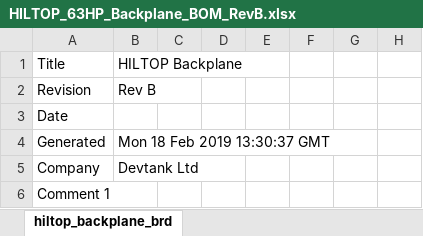
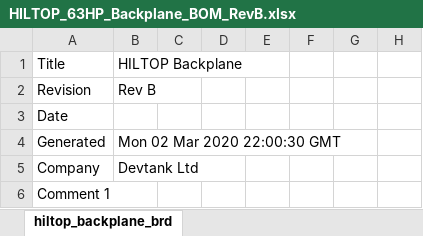
Before and after one commit to devtank-ltd/kicad_hiltop_84hp_backplane, an Excel workbook: HILTOP_63HP_Backplane_BOM_RevB.xlsx, sheet hiltop_backplane_brd, drawn as a sheet; only a part is shown; values as stored, in another font and other column widths than the file's, no borders; the diff covers the shown part only; the diff names each change by its address in the sheet, - before the commit and + after, or states it on an @@ line.

```diff
--- a/HILTOP_63HP_Backplane_BOM_RevB.xlsx (sheet hiltop_backplane_brd)
+++ b/HILTOP_63HP_Backplane_BOM_RevB.xlsx (sheet hiltop_backplane_brd)
-B4: Mon 18 Feb 2019 13:30:37 GMT
+B4: Mon 02 Mar 2020 22:00:30 GMT
```
Also changed, not shown: 3 removed rows, 15 edited cells and cell formats elsewhere in this sheet, formulas that keep their value, 23 other files.
